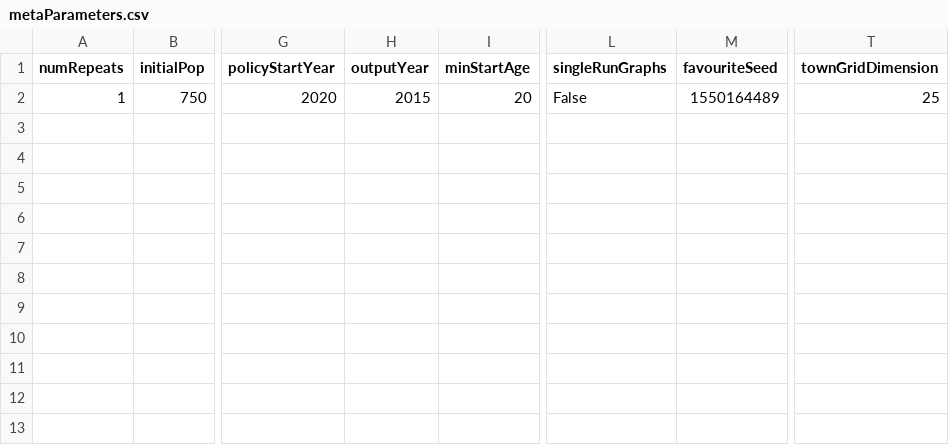
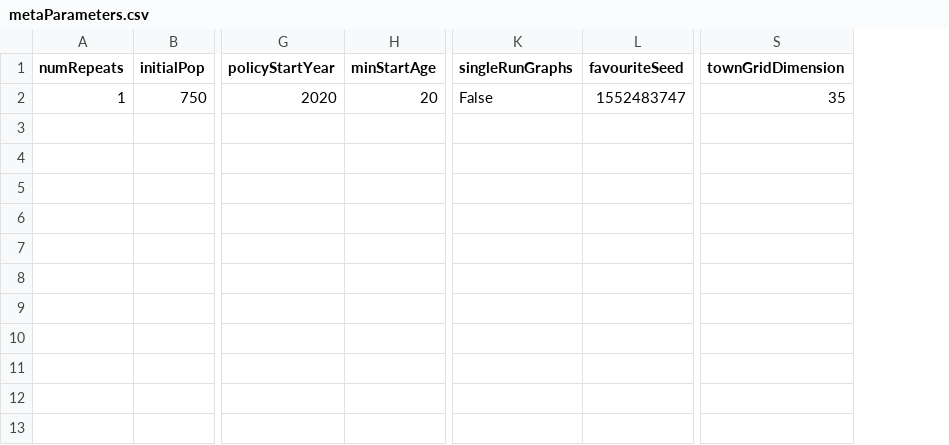
Before and after one commit to UmbertoGostoli/Population-Health-and-Care-Model, a CSV file: metaParameters.csv, drawn as a sheet; only a part is shown, gaps mark what is left out; removed rows and columns are numbered as before the commit, all else as after; the diff names each change by its address in the sheet, - before the commit and + after, or states it on an @@ line.

```diff
--- a/metaParameters.csv
+++ b/metaParameters.csv
-column H (outputYear), row 2: 2015
-L2 (favouriteSeed): 1550164489
+L2 (favouriteSeed): 1552483747
-S2 (townGridDimension): 25
+S2 (townGridDimension): 35
```
Also changed, not shown: defaultParameters.csv, 5 other files.
